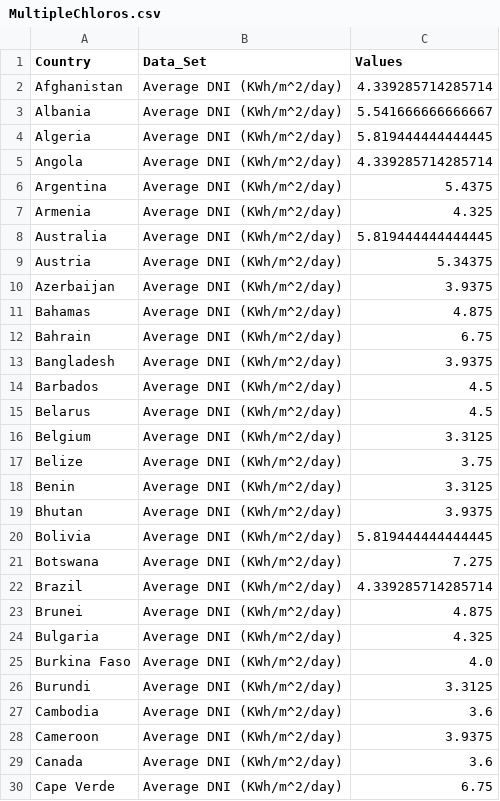
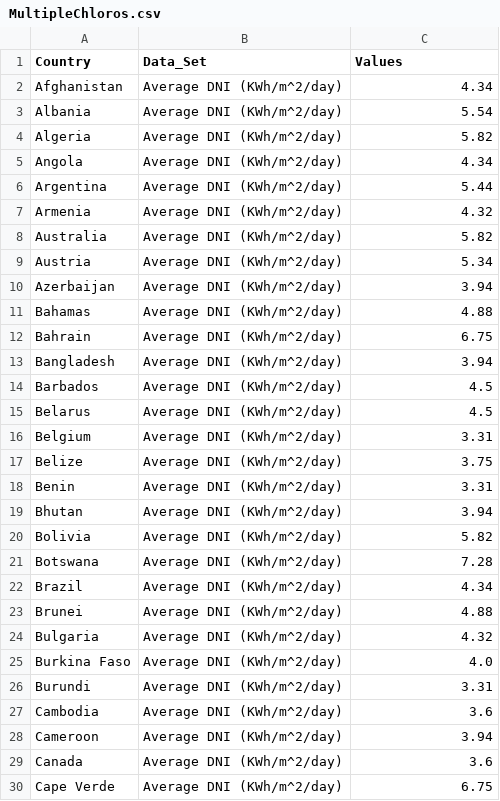
Before and after one commit to alexffsilva2001/alexffsilva2001.github.io, a CSV file: MultipleChloros.csv, drawn as a sheet; only a part is shown; the diff covers the shown part only.

Commit message:
Add files via upload

```diff
--- a/MultipleChloros.csv
+++ b/MultipleChloros.csv
@@ -1,29 +1,29 @@
 Country,Data_Set,Values
-Afghanistan,Average DNI (KWh/m^2/day),4.339285714285714
-Albania,Average DNI (KWh/m^2/day),5.541666666666667
-Algeria,Average DNI (KWh/m^2/day),5.819444444444445
-Angola,Average DNI (KWh/m^2/day),4.339285714285714
-Argentina,Average DNI (KWh/m^2/day),5.4375
-Armenia,Average DNI (KWh/m^2/day),4.325
-Australia,Average DNI (KWh/m^2/day),5.819444444444445
-Austria,Average DNI (KWh/m^2/day),5.34375
-Azerbaijan,Average DNI (KWh/m^2/day),3.9375
-Bahamas,Average DNI (KWh/m^2/day),4.875
+Afghanistan,Average DNI (KWh/m^2/day),4.34
+Albania,Average DNI (KWh/m^2/day),5.54
+Algeria,Average DNI (KWh/m^2/day),5.82
+Angola,Average DNI (KWh/m^2/day),4.34
+Argentina,Average DNI (KWh/m^2/day),5.44
+Armenia,Average DNI (KWh/m^2/day),4.32
+Australia,Average DNI (KWh/m^2/day),5.82
+Austria,Average DNI (KWh/m^2/day),5.34
+Azerbaijan,Average DNI (KWh/m^2/day),3.94
+Bahamas,Average DNI (KWh/m^2/day),4.88
 Bahrain,Average DNI (KWh/m^2/day),6.75
-Bangladesh,Average DNI (KWh/m^2/day),3.9375
+Bangladesh,Average DNI (KWh/m^2/day),3.94
 Barbados,Average DNI (KWh/m^2/day),4.5
 Belarus,Average DNI (KWh/m^2/day),4.5
-Belgium,Average DNI (KWh/m^2/day),3.3125
+Belgium,Average DNI (KWh/m^2/day),3.31
 Belize,Average DNI (KWh/m^2/day),3.75
-Benin,Average DNI (KWh/m^2/day),3.3125
-Bhutan,Average DNI (KWh/m^2/day),3.9375
-Bolivia,Average DNI (KWh/m^2/day),5.819444444444445
-Botswana,Average DNI (KWh/m^2/day),7.275
-Brazil,Average DNI (KWh/m^2/day),4.339285714285714
-Brunei,Average DNI (KWh/m^2/day),4.875
-Bulgaria,Average DNI (KWh/m^2/day),4.325
+Benin,Average DNI (KWh/m^2/day),3.31
+Bhutan,Average DNI (KWh/m^2/day),3.94
+Bolivia,Average DNI (KWh/m^2/day),5.82
+Botswana,Average DNI (KWh/m^2/day),7.28
+Brazil,Average DNI (KWh/m^2/day),4.34
+Brunei,Average DNI (KWh/m^2/day),4.88
+Bulgaria,Average DNI (KWh/m^2/day),4.32
 Burkina Faso,Average DNI (KWh/m^2/day),4.0
-Burundi,Average DNI (KWh/m^2/day),3.3125
+Burundi,Average DNI (KWh/m^2/day),3.31
 Cambodia,Average DNI (KWh/m^2/day),3.6
-Cameroon,Average DNI (KWh/m^2/day),3.9375
+Cameroon,Average DNI (KWh/m^2/day),3.94
 Canada,Average DNI (KWh/m^2/day),3.6
```
Also changed, not shown: 109 edited cells elsewhere in this file.
